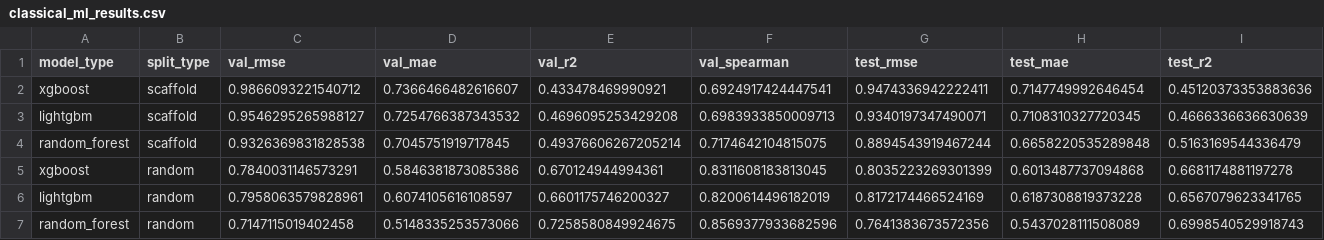
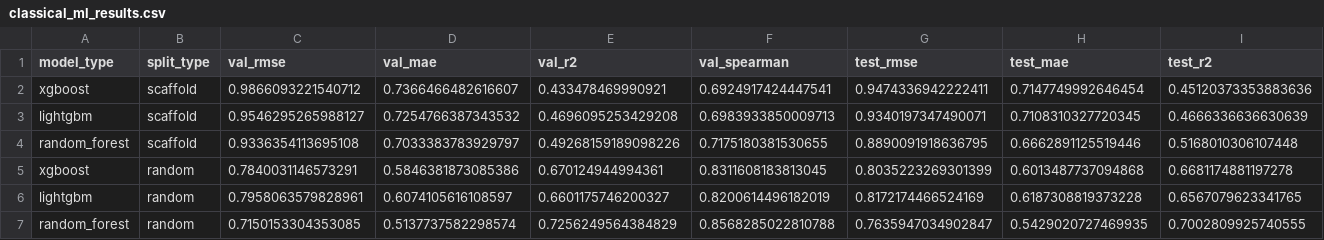
Before and after one commit to Ankit-kumar91/egfr-pic50-prediction, a CSV file: results/classical_ml_results.csv, drawn as a sheet; only a part is shown; removed rows and columns are numbered as before the commit, all else as after; rows hold the shown columns only; the diff names each change by its address in the sheet, - before the commit and + after, or states it on an @@ line.

```diff
--- a/results/classical_ml_results.csv
+++ b/results/classical_ml_results.csv
-row 4: random_forest | scaffold | 0.9326369831828538 | 0.7045751919717845 | 0.49376606267205214 | 0.7174642104815075 | 0.8894543919467244 | 0.6658220535289848 | 0.5163169544336479
+row 4: random_forest | scaffold | 0.9336354113695108 | 0.7033383783929797 | 0.49268159189098226 | 0.7175180381530655 | 0.8890091918636795 | 0.6662891125519446 | 0.5168010306107448
-row 7: random_forest | random | 0.7147115019402458 | 0.5148335253573066 | 0.7258580849924675 | 0.8569377933682596 | 0.7641383673572356 | 0.5437028111508089 | 0.6998540529918743
+row 7: random_forest | random | 0.7150153304353085 | 0.5137737582298574 | 0.7256249564384829 | 0.8568285022810788 | 0.7635947034902847 | 0.5429020727469935 | 0.7002809925740555
```
Also changed, not shown: 49 other files.
